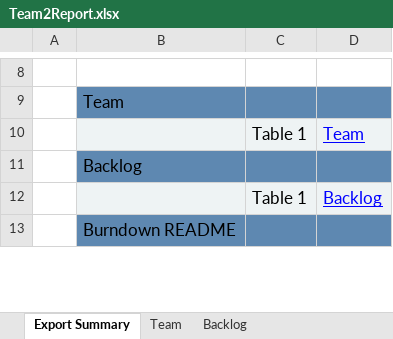
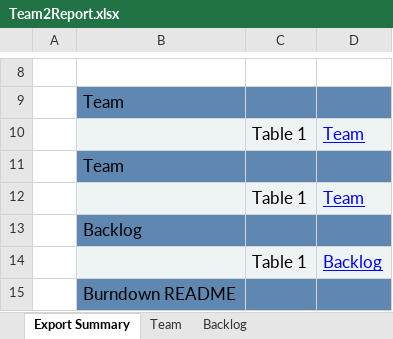
Before and after one commit to trevormckaya/CS555GroupTwo, an Excel workbook: Team2Report.xlsx, sheet Export Summary, drawn as a sheet; only a part is shown, gaps mark what is left out; values as stored, in another font and other column widths than the file's, no borders; the diff names each change by its address in the sheet, - before the commit and + after, or states it on an @@ line.

```diff
--- a/Team2Report.xlsx (sheet Export Summary)
+++ b/Team2Report.xlsx (sheet Export Summary)
+row 11:  | Team
+row 12:  |  | Table 1 | Team
```
Also changed, not shown: sheet Burndown, sheet Sprint1, sheet Backlog, charts or pictures.
